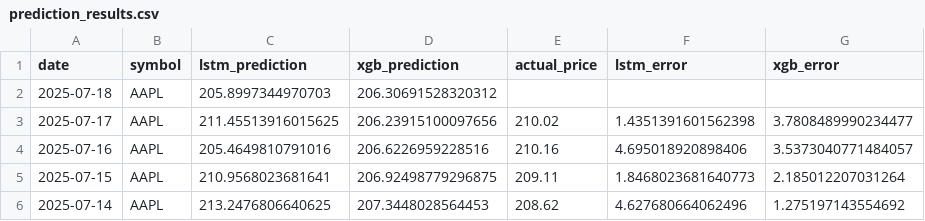
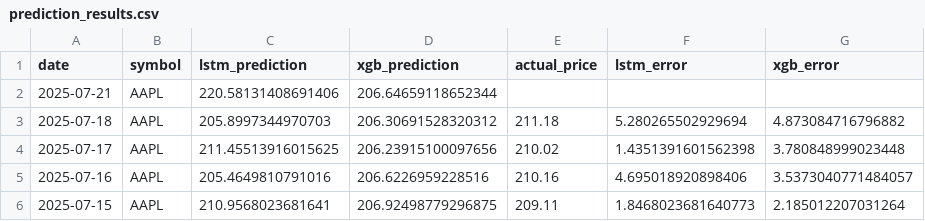
Before and after one commit to pankitthakkar/stock-price-predictor, a CSV file: prediction_results.csv, drawn as a sheet; only a part is shown; the shorter side is filled out with more unchanged rows.

```diff
--- a/prediction_results.csv
+++ b/prediction_results.csv
@@ -1,4 +1,5 @@
 date,symbol,lstm_prediction,xgb_prediction,actual_price,lstm_error,xgb_error
-2025-07-18,AAPL,205.8997344970703,206.30691528320312,,,
-2025-07-17,AAPL,211.45513916015625,206.23915100097656,210.02,1.4351391601562398,3.7808489990234477
+2025-07-21,AAPL,220.58131408691406,206.64659118652344,,,
+2025-07-18,AAPL,205.8997344970703,206.30691528320312,211.18,5.280265502929694,4.873084716796882
+2025-07-17,AAPL,211.45513916015625,206.23915100097656,210.02,1.4351391601562398,3.780848999023448
 2025-07-16,AAPL,205.4649810791016,206.6226959228516,210.16,4.695018920898406,3.5373040771484057
```
Also changed, not shown: 2 other files.
